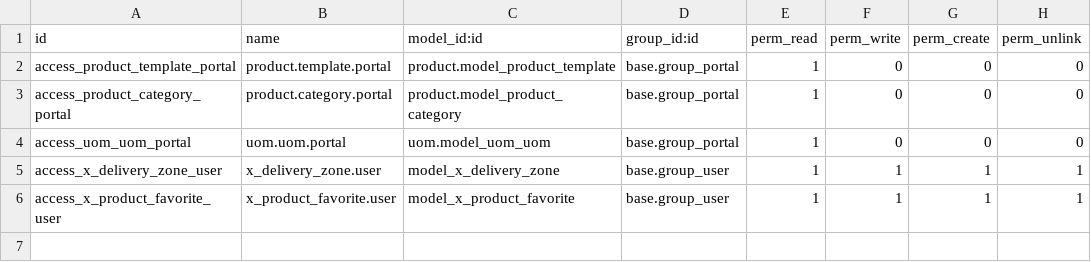
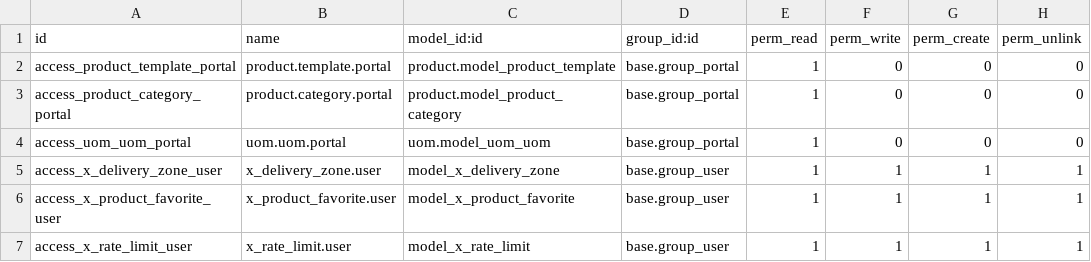
Before and after one commit to ecolealgerienne-ui/echangoorder, a CSV file: backend/addons/echango_order/security/ir.model.access.csv, drawn as a sheet.

```diff
--- a/backend/addons/echango_order/security/ir.model.access.csv
+++ b/backend/addons/echango_order/security/ir.model.access.csv
@@ -6 +6,2 @@ access_x_delivery_zone_user,x_delivery_zone.user,model_x_delivery_zone,base.grou
 access_x_product_favorite_user,x_product_favorite.user,model_x_product_favorite,base.group_user,1,1,1,1
+access_x_rate_limit_user,x_rate_limit.user,model_x_rate_limit,base.group_user,1,1,1,1
```
Also changed, not shown: 14 other files.
